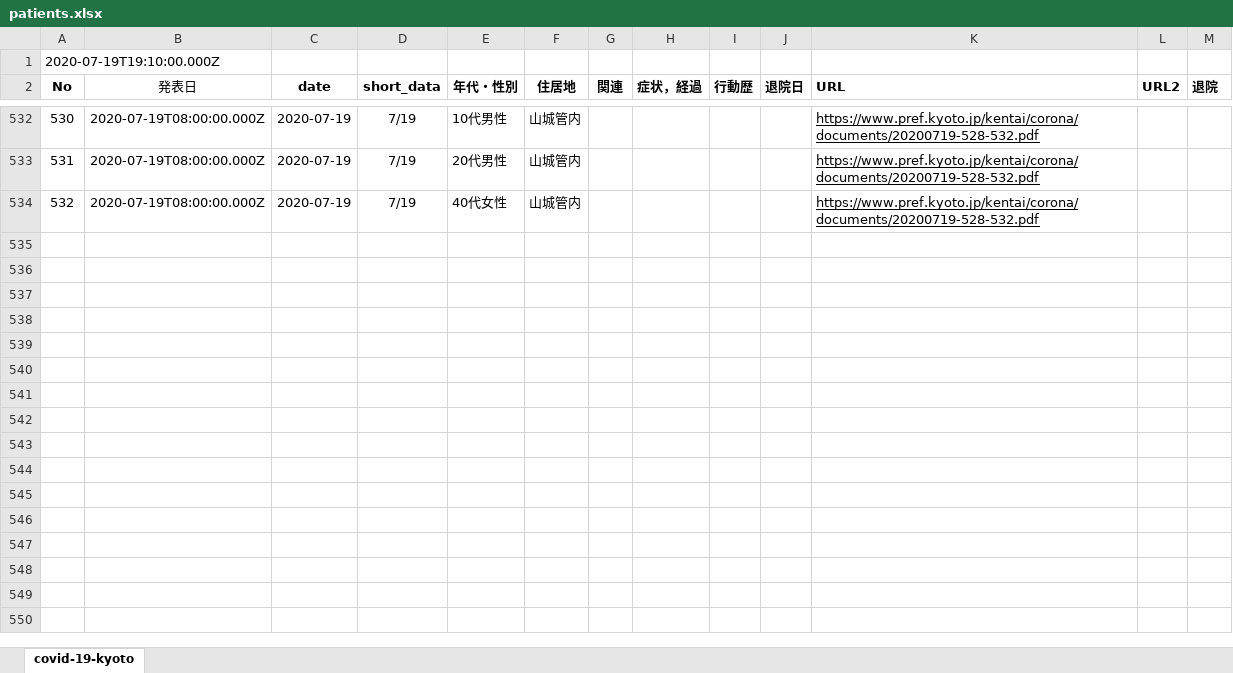
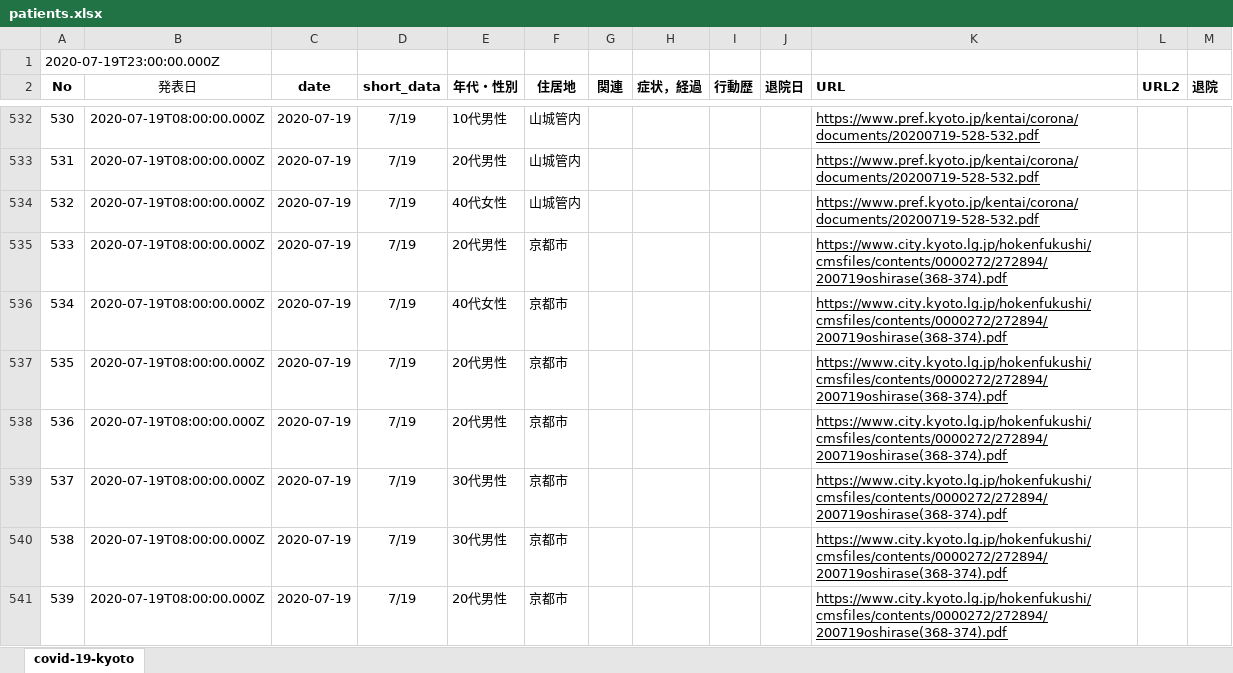
Before and after one commit to stop-covid19-kyoto/covid19kyoto-scraping, an Excel workbook: patients.xlsx, sheet covid-19-kyoto, drawn as a sheet; only a part is shown, gaps mark what is left out; values as stored, in another font and other column widths than the file's, no borders; charts and pictures not drawn; the diff names each change by its address in the sheet, - before the commit and + after, or states it on an @@ line.

```diff
--- a/patients.xlsx (sheet covid-19-kyoto)
+++ b/patients.xlsx (sheet covid-19-kyoto)
@@ column A (No) renumbered in row 1 @@
+row 535: 533 | 2020-07-19T08:00:00.000Z | 2020-07-19 | 7/19 | 20代男性 | 京都市 |  |  |  |  | https://www.city.kyoto.lg.jp/hokenfukushi/cmsfiles/contents/0000272/272894/200719oshirase(368-374).pdf
+row 536: 534 | 2020-07-19T08:00:00.000Z | 2020-07-19 | 7/19 | 40代女性 | 京都市 |  |  |  |  | https://www.city.kyoto.lg.jp/hokenfukushi/cmsfiles/contents/0000272/272894/200719oshirase(368-374).pdf
+row 537: 535 | 2020-07-19T08:00:00.000Z | 2020-07-19 | 7/19 | 20代男性 | 京都市 |  |  |  |  | https://www.city.kyoto.lg.jp/hokenfukushi/cmsfiles/contents/0000272/272894/200719oshirase(368-374).pdf
+row 538: 536 | 2020-07-19T08:00:00.000Z | 2020-07-19 | 7/19 | 20代男性 | 京都市 |  |  |  |  | https://www.city.kyoto.lg.jp/hokenfukushi/cmsfiles/contents/0000272/272894/200719oshirase(368-374).pdf
+row 539: 537 | 2020-07-19T08:00:00.000Z | 2020-07-19 | 7/19 | 30代男性 | 京都市 |  |  |  |  | https://www.city.kyoto.lg.jp/hokenfukushi/cmsfiles/contents/0000272/272894/200719oshirase(368-374).pdf
+row 540: 538 | 2020-07-19T08:00:00.000Z | 2020-07-19 | 7/19 | 30代男性 | 京都市 |  |  |  |  | https://www.city.kyoto.lg.jp/hokenfukushi/cmsfiles/contents/0000272/272894/200719oshirase(368-374).pdf
+row 541: 539 | 2020-07-19T08:00:00.000Z | 2020-07-19 | 7/19 | 20代男性 | 京都市 |  |  |  |  | https://www.city.kyoto.lg.jp/hokenfukushi/cmsfiles/contents/0000272/272894/200719oshirase(368-374).pdf
```
Also changed, not shown: 3 other files.
